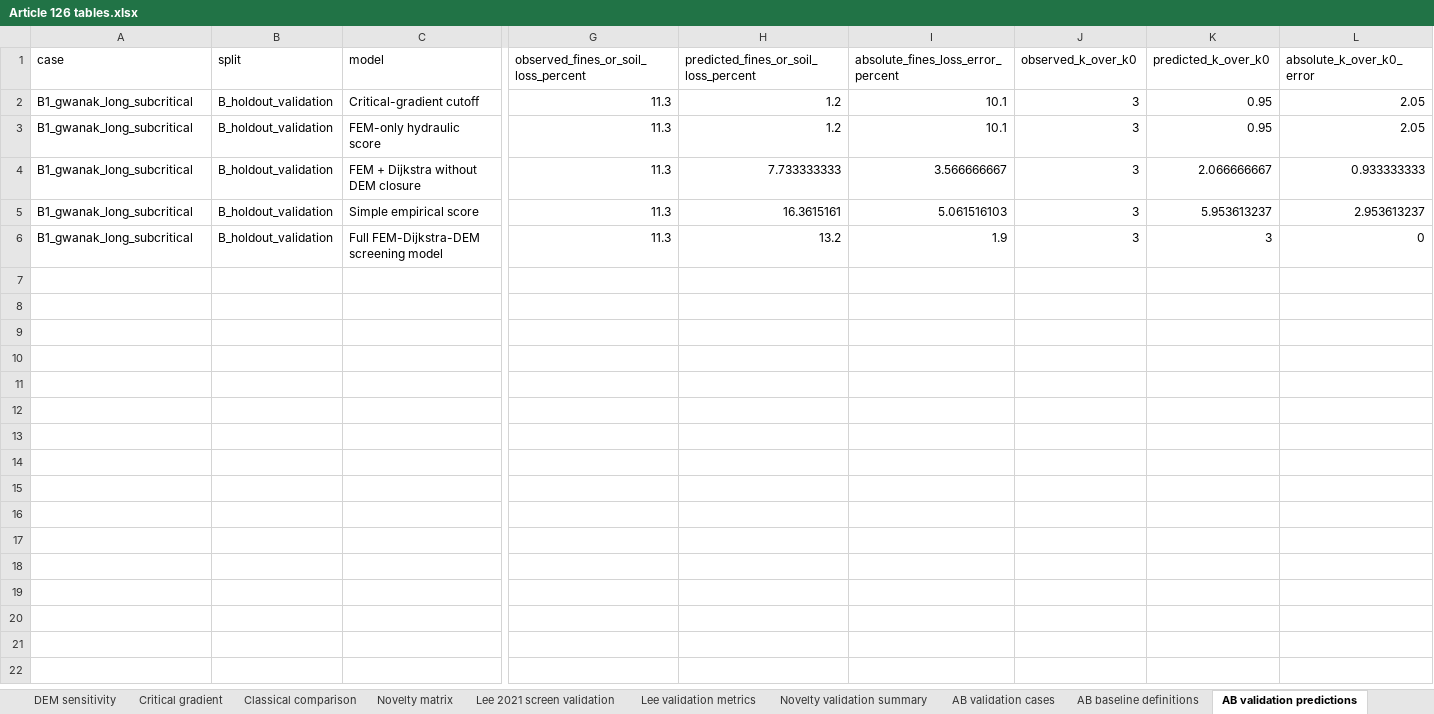
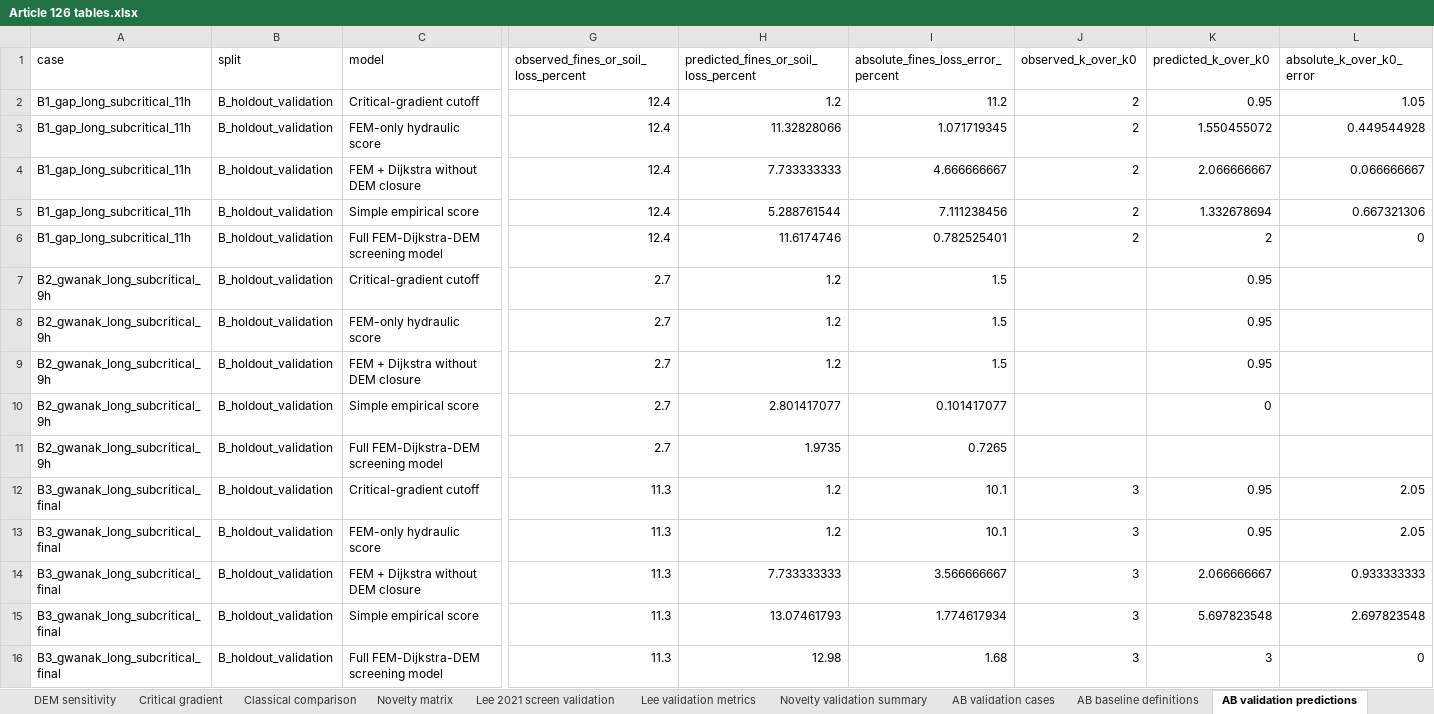
Before and after one commit to gabrielmontufar/article-126-internal-erosion-dem-fem, an Excel workbook: tables/Article 126 tables.xlsx, sheet AB validation predictions, drawn as a sheet; only a part is shown, gaps mark what is left out; values as stored, in another font and other column widths than the file's, no borders; addresses are those after the commit; rows hold the shown columns only; the diff names each change by its address in the sheet, - before the commit and + after, or states it on an @@ line.

Commit message:
Expand A/B validation holdout states

```diff
--- a/tables/Article 126 tables.xlsx (sheet AB validation predictions)
+++ b/tables/Article 126 tables.xlsx (sheet AB validation predictions)
+row 2: B1_gap_long_subcritical_11h | B_holdout_validation | Critical-gradient cutoff | 12.4 | 1.2 | 11.2 | 2 | 0.95 | 1.05
+row 3: B1_gap_long_subcritical_11h | B_holdout_validation | FEM-only hydraulic score | 12.4 | 11.32828066 | 1.071719345 | 2 | 1.550455072 | 0.449544928
+row 4: B1_gap_long_subcritical_11h | B_holdout_validation | FEM + Dijkstra without DEM closure | 12.4 | 7.733333333 | 4.666666667 | 2 | 2.066666667 | 0.066666667
+row 5: B1_gap_long_subcritical_11h | B_holdout_validation | Simple empirical score | 12.4 | 5.288761544 | 7.111238456 | 2 | 1.332678694 | 0.667321306
+row 6: B1_gap_long_subcritical_11h | B_holdout_validation | Full FEM-Dijkstra-DEM screening model | 12.4 | 11.6174746 | 0.782525401 | 2 | 2 | 0
+row 7: B2_gwanak_long_subcritical_9h | B_holdout_validation | Critical-gradient cutoff | 2.7 | 1.2 | 1.5 |  | 0.95
+row 8: B2_gwanak_long_subcritical_9h | B_holdout_validation | FEM-only hydraulic score | 2.7 | 1.2 | 1.5 |  | 0.95
+row 9: B2_gwanak_long_subcritical_9h | B_holdout_validation | FEM + Dijkstra without DEM closure | 2.7 | 1.2 | 1.5 |  | 0.95
+row 10: B2_gwanak_long_subcritical_9h | B_holdout_validation | Simple empirical score | 2.7 | 2.801417077 | 0.101417077 |  | 0
+row 11: B2_gwanak_long_subcritical_9h | B_holdout_validation | Full FEM-Dijkstra-DEM screening model | 2.7 | 1.9735 | 0.7265
-A12:A16 (case): B1_gwanak_long_subcritical
+A12:A16 (case): B3_gwanak_long_subcritical_final
-H15: 16.3615161
+H15: 13.07461793
-I15: 5.061516103
+I15: 1.774617934
-K15 (predicted_k_over_k0): 5.953613237
+K15 (predicted_k_over_k0): 5.697823548
-L15 (absolute_k_over_k0_error): 2.953613237
+L15 (absolute_k_over_k0_error): 2.697823548
-H16: 13.2
+H16: 12.98
-I16: 1.9
+I16: 1.68
```
Also changed, not shown: sheet AB validation cases, sheet AB validation metrics, sheet AB validation summary, tables/hybrid_fem_dijkstra_dem_tables.xlsx, 10 other files.
